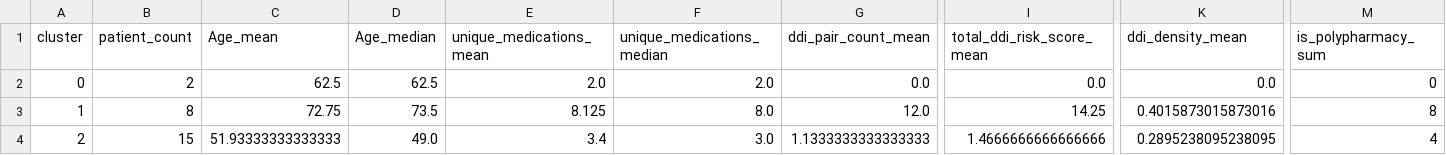
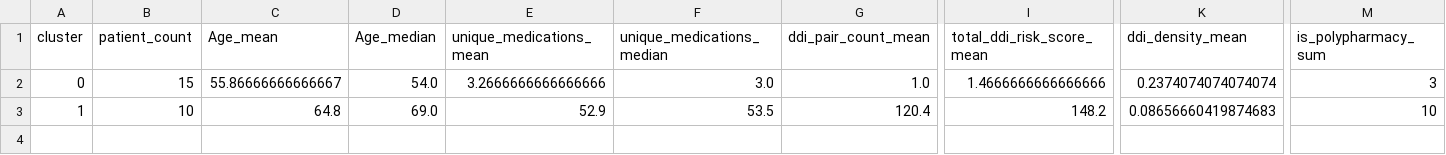
Before and after one commit to cps-med/med-insight, a CSV file: med-ml/src/cluster_summary.csv, drawn as a sheet; only a part is shown, gaps mark what is left out; rows hold the shown columns only; the diff covers the shown part only; the diff names each change by its address in the sheet, - before the commit and + after, or states it on an @@ line.

```diff
--- a/med-ml/src/cluster_summary.csv
+++ b/med-ml/src/cluster_summary.csv
-B2 (patient_count): 2
+B2 (patient_count): 15
-C2 (Age_mean): 62.5
+C2 (Age_mean): 55.86666666666667
-D2 (Age_median): 62.5
+D2 (Age_median): 54.0
-E2 (unique_medications_mean): 2.0
+E2 (unique_medications_mean): 3.2666666666666666
-F2 (unique_medications_median): 2.0
+F2 (unique_medications_median): 3.0
-G2 (ddi_pair_count_mean): 0.0
+G2 (ddi_pair_count_mean): 1.0
-I2 (total_ddi_risk_score_mean): 0.0
+I2 (total_ddi_risk_score_mean): 1.4666666666666666
-K2 (ddi_density_mean): 0.0
+K2 (ddi_density_mean): 0.2374074074074074
-M2 (is_polypharmacy_sum): 0
+M2 (is_polypharmacy_sum): 3
-B3 (patient_count): 8
+B3 (patient_count): 10
-C3 (Age_mean): 72.75
+C3 (Age_mean): 64.8
-D3 (Age_median): 73.5
+D3 (Age_median): 69.0
-E3 (unique_medications_mean): 8.125
+E3 (unique_medications_mean): 52.9
-F3 (unique_medications_median): 8.0
+F3 (unique_medications_median): 53.5
-G3 (ddi_pair_count_mean): 12.0
+G3 (ddi_pair_count_mean): 120.4
-I3 (total_ddi_risk_score_mean): 14.25
+I3 (total_ddi_risk_score_mean): 148.2
-K3 (ddi_density_mean): 0.4015873015873016
+K3 (ddi_density_mean): 0.08656660419874683
-M3 (is_polypharmacy_sum): 8
+M3 (is_polypharmacy_sum): 10
-row 4: 2 | 15 | 51.93333333333333 | 49.0 | 3.4 | 3.0 | 1.1333333333333333 | 1.4666666666666666 | 0.2895238095238095 | 4
```
Also changed, not shown: 12 edited cells elsewhere in this file, med-ml/src/cluster_intervention_plan.csv, med-ml/src/high_risk_patients.csv, 20 other files.
